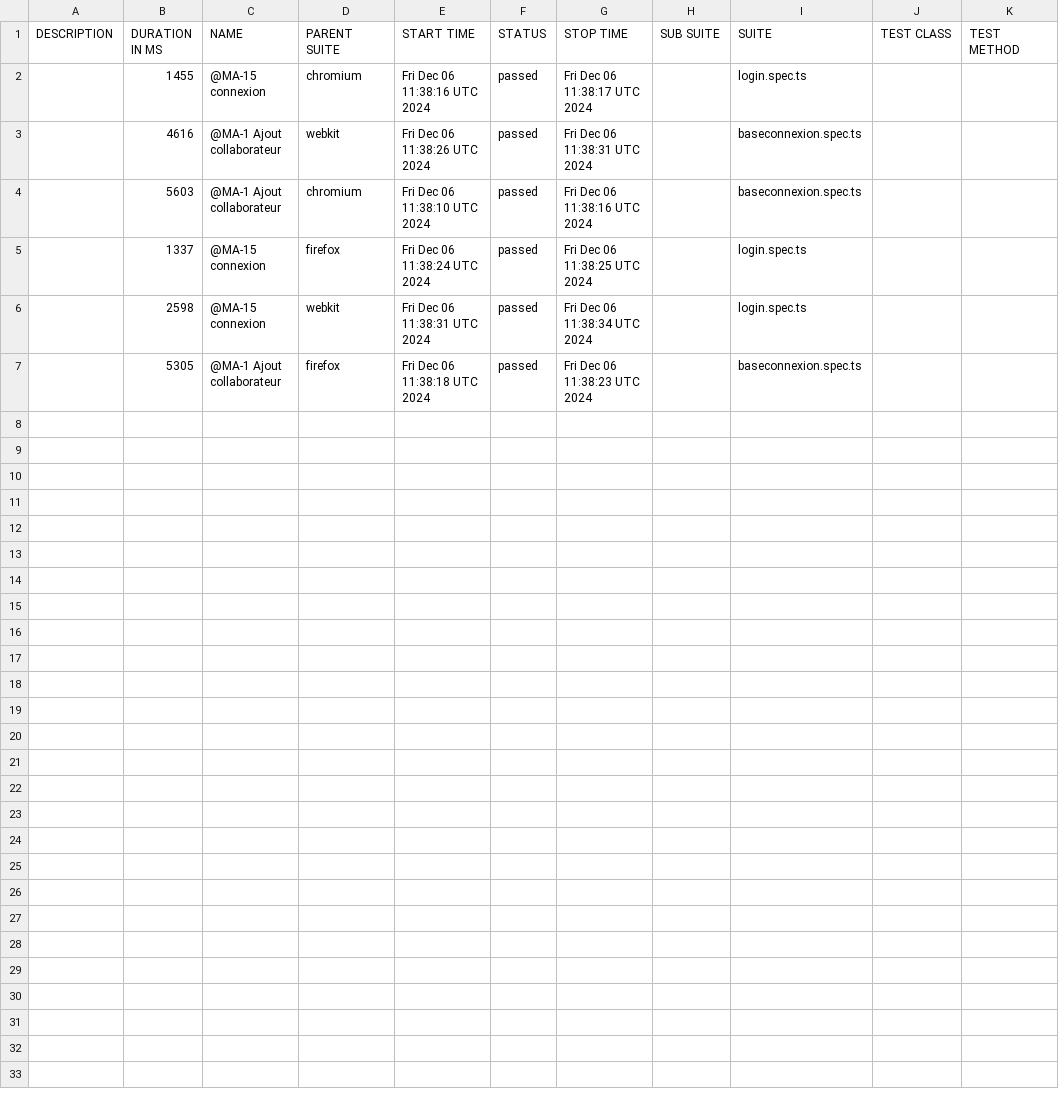
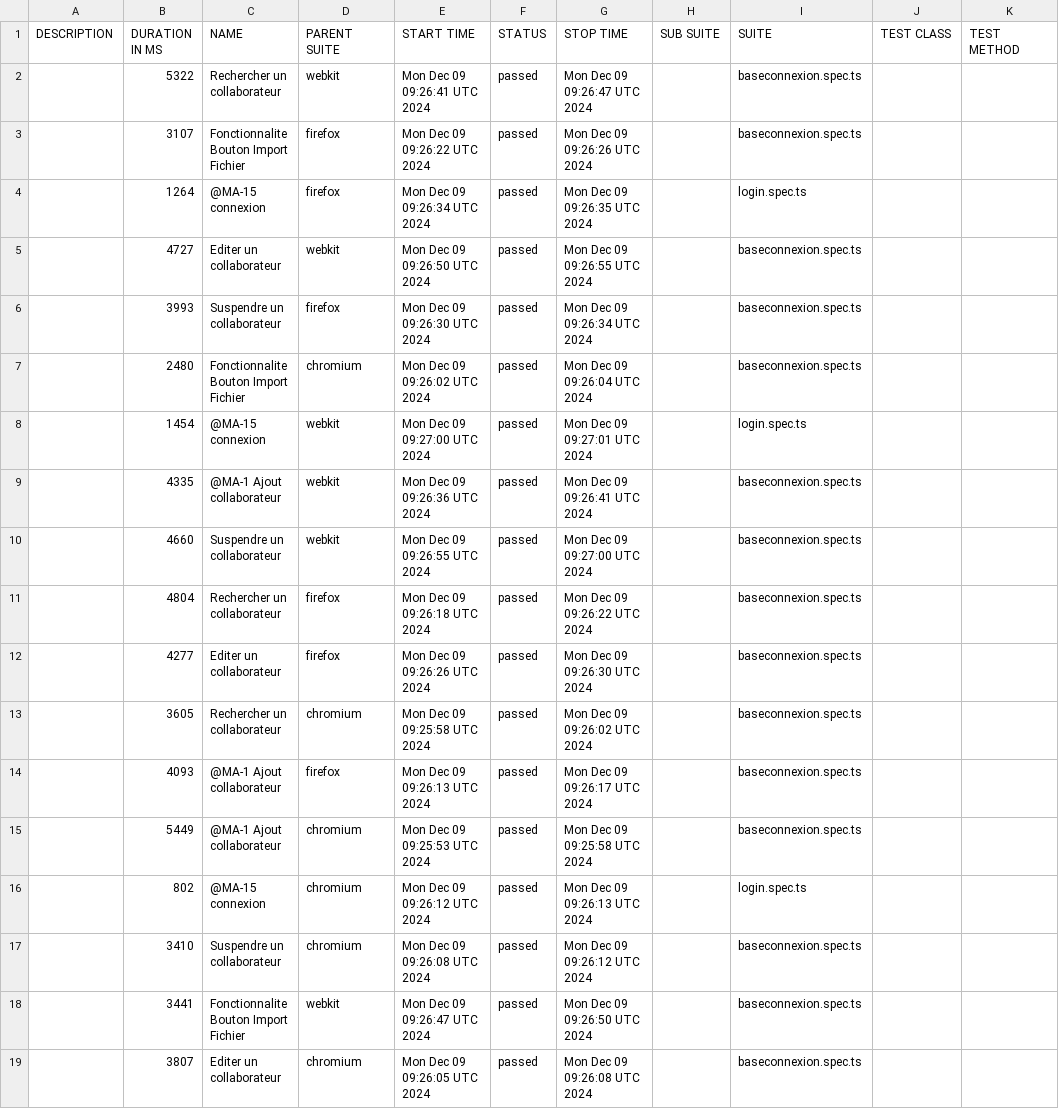
Before and after one commit to awatagiltoo1/MossalAutomation, a CSV file: data/suites.csv, drawn as a sheet.

```diff
--- a/data/suites.csv
+++ b/data/suites.csv
@@ -1,7 +1,19 @@
 "DESCRIPTION","DURATION IN MS","NAME","PARENT SUITE","START TIME","STATUS","STOP TIME","SUB SUITE","SUITE","TEST CLASS","TEST METHOD"
-"","1455","@MA-15 connexion","chromium","Fri Dec 06 11:38:16 UTC 2024","passed","Fri Dec 06 11:38:17 UTC 2024","","login.spec.ts","",""
-"","4616","@MA-1 Ajout collaborateur","webkit","Fri Dec 06 11:38:26 UTC 2024","passed","Fri Dec 06 11:38:31 UTC 2024","","baseconnexion.spec.ts","",""
-"","5603","@MA-1 Ajout collaborateur","chromium","Fri Dec 06 11:38:10 UTC 2024","passed","Fri Dec 06 11:38:16 UTC 2024","","baseconnexion.spec.ts","",""
-"","1337","@MA-15 connexion","firefox","Fri Dec 06 11:38:24 UTC 2024","passed","Fri Dec 06 11:38:25 UTC 2024","","login.spec.ts","",""
-"","2598","@MA-15 connexion","webkit","Fri Dec 06 11:38:31 UTC 2024","passed","Fri Dec 06 11:38:34 UTC 2024","","login.spec.ts","",""
-"","5305","@MA-1 Ajout collaborateur","firefox","Fri Dec 06 11:38:18 UTC 2024","passed","Fri Dec 06 11:38:23 UTC 2024","","baseconnexion.spec.ts","",""
+"","5322","Rechercher un collaborateur","webkit","Mon Dec 09 09:26:41 UTC 2024","passed","Mon Dec 09 09:26:47 UTC 2024","","baseconnexion.spec.ts","",""
+"","3107","Fonctionnalite Bouton Import Fichier","firefox","Mon Dec 09 09:26:22 UTC 2024","passed","Mon Dec 09 09:26:26 UTC 2024","","baseconnexion.spec.ts","",""
+"","1264","@MA-15 connexion","firefox","Mon Dec 09 09:26:34 UTC 2024","passed","Mon Dec 09 09:26:35 UTC 2024","","login.spec.ts","",""
+"","4727","Editer un collaborateur","webkit","Mon Dec 09 09:26:50 UTC 2024","passed","Mon Dec 09 09:26:55 UTC 2024","","baseconnexion.spec.ts","",""
+"","3993","Suspendre un collaborateur","firefox","Mon Dec 09 09:26:30 UTC 2024","passed","Mon Dec 09 09:26:34 UTC 2024","","baseconnexion.spec.ts","",""
+"","2480","Fonctionnalite Bouton Import Fichier","chromium","Mon Dec 09 09:26:02 UTC 2024","passed","Mon Dec 09 09:26:04 UTC 2024","","baseconnexion.spec.ts","",""
+"","1454","@MA-15 connexion","webkit","Mon Dec 09 09:27:00 UTC 2024","passed","Mon Dec 09 09:27:01 UTC 2024","","login.spec.ts","",""
+"","4335","@MA-1 Ajout collaborateur","webkit","Mon Dec 09 09:26:36 UTC 2024","passed","Mon Dec 09 09:26:41 UTC 2024","","baseconnexion.spec.ts","",""
+"","4660","Suspendre un collaborateur","webkit","Mon Dec 09 09:26:55 UTC 2024","passed","Mon Dec 09 09:27:00 UTC 2024","","baseconnexion.spec.ts","",""
+"","4804","Rechercher un collaborateur","firefox","Mon Dec 09 09:26:18 UTC 2024","passed","Mon Dec 09 09:26:22 UTC 2024","","baseconnexion.spec.ts","",""
+"","4277","Editer un collaborateur","firefox","Mon Dec 09 09:26:26 UTC 2024","passed","Mon Dec 09 09:26:30 UTC 2024","","baseconnexion.spec.ts","",""
+"","3605","Rechercher un collaborateur","chromium","Mon Dec 09 09:25:58 UTC 2024","passed","Mon Dec 09 09:26:02 UTC 2024","","baseconnexion.spec.ts","",""
+"","4093","@MA-1 Ajout collaborateur","firefox","Mon Dec 09 09:26:13 UTC 2024","passed","Mon Dec 09 09:26:17 UTC 2024","","baseconnexion.spec.ts","",""
+"","5449","@MA-1 Ajout collaborateur","chromium","Mon Dec 09 09:25:53 UTC 2024","passed","Mon Dec 09 09:25:58 UTC 2024","","baseconnexion.spec.ts","",""
+"","802","@MA-15 connexion","chromium","Mon Dec 09 09:26:12 UTC 2024","passed","Mon Dec 09 09:26:13 UTC 2024","","login.spec.ts","",""
+"","3410","Suspendre un collaborateur","chromium","Mon Dec 09 09:26:08 UTC 2024","passed","Mon Dec 09 09:26:12 UTC 2024","","baseconnexion.spec.ts","",""
+"","3441","Fonctionnalite Bouton Import Fichier","webkit","Mon Dec 09 09:26:47 UTC 2024","passed","Mon Dec 09 09:26:50 UTC 2024","","baseconnexion.spec.ts","",""
+"","3807","Editer un collaborateur","chromium","Mon Dec 09 09:26:05 UTC 2024","passed","Mon Dec 09 09:26:08 UTC 2024","","baseconnexion.spec.ts","",""
```
Also changed, not shown: 45 other files.
